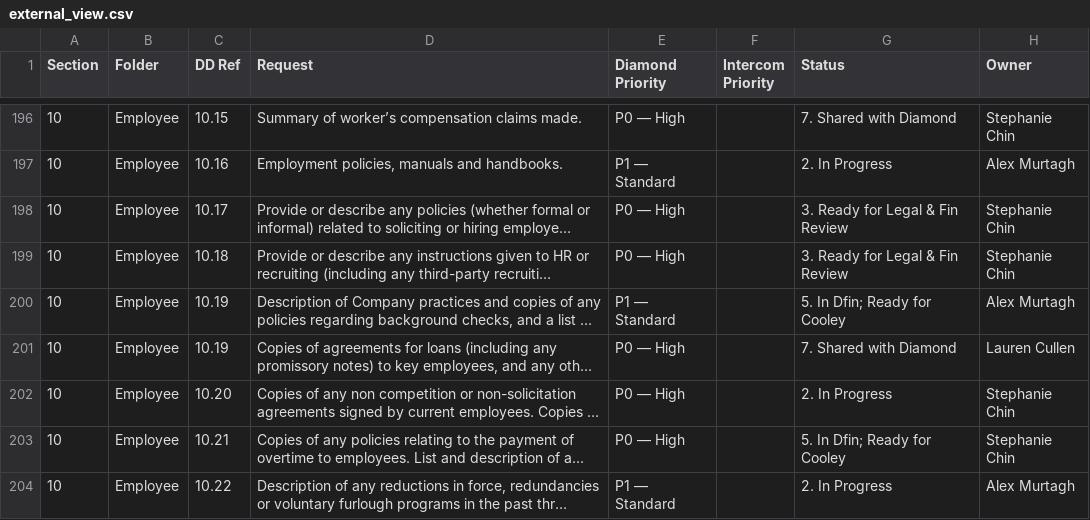
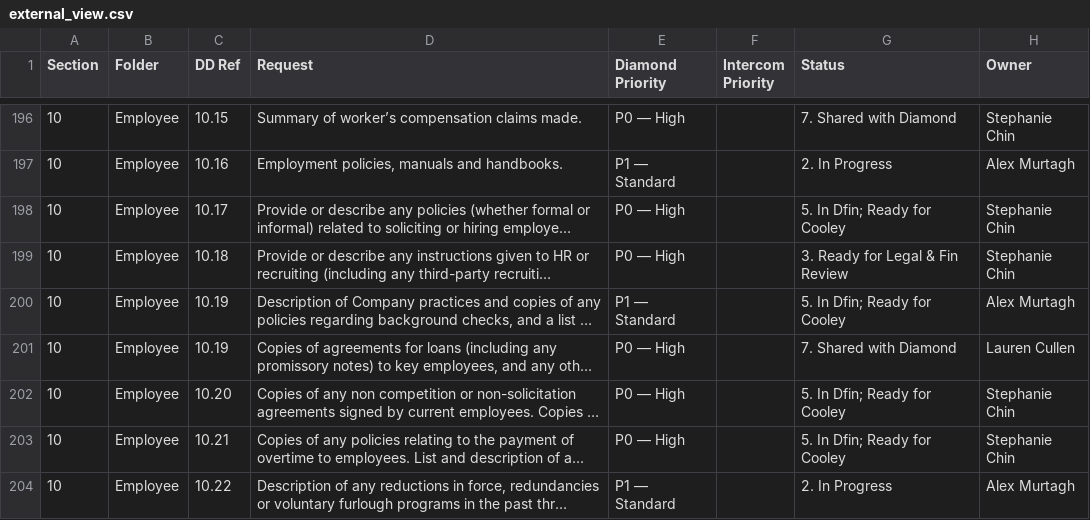
Before and after one commit to tbettles-code/integra-dd-data, a CSV file: data/external_view.csv, drawn as a sheet; only a part is shown, gaps mark what is left out; long unchanged cells end in …; the diff names each change by its address in the sheet, - before the commit and + after, or states it on an @@ line.

Commit message:
Update DD external view — 2026-05-17T14:33:00.523Z

```diff
--- a/data/external_view.csv
+++ b/data/external_view.csv
-G198 (Status): 3. Ready for Legal & Fin Review
+G198 (Status): 5. In Dfin; Ready for Cooley
-G202 (Status): 2. In Progress
+G202 (Status): 5. In Dfin; Ready for Cooley
```
